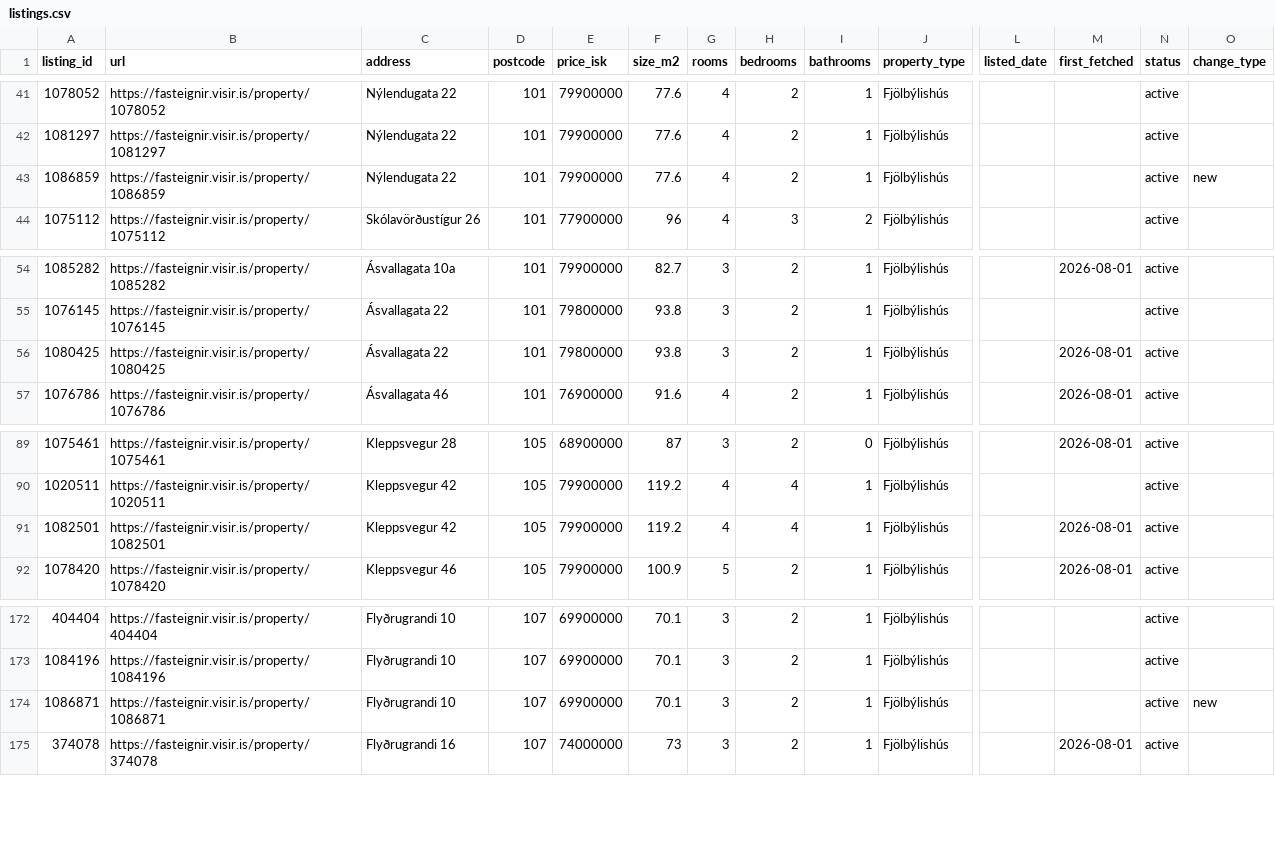
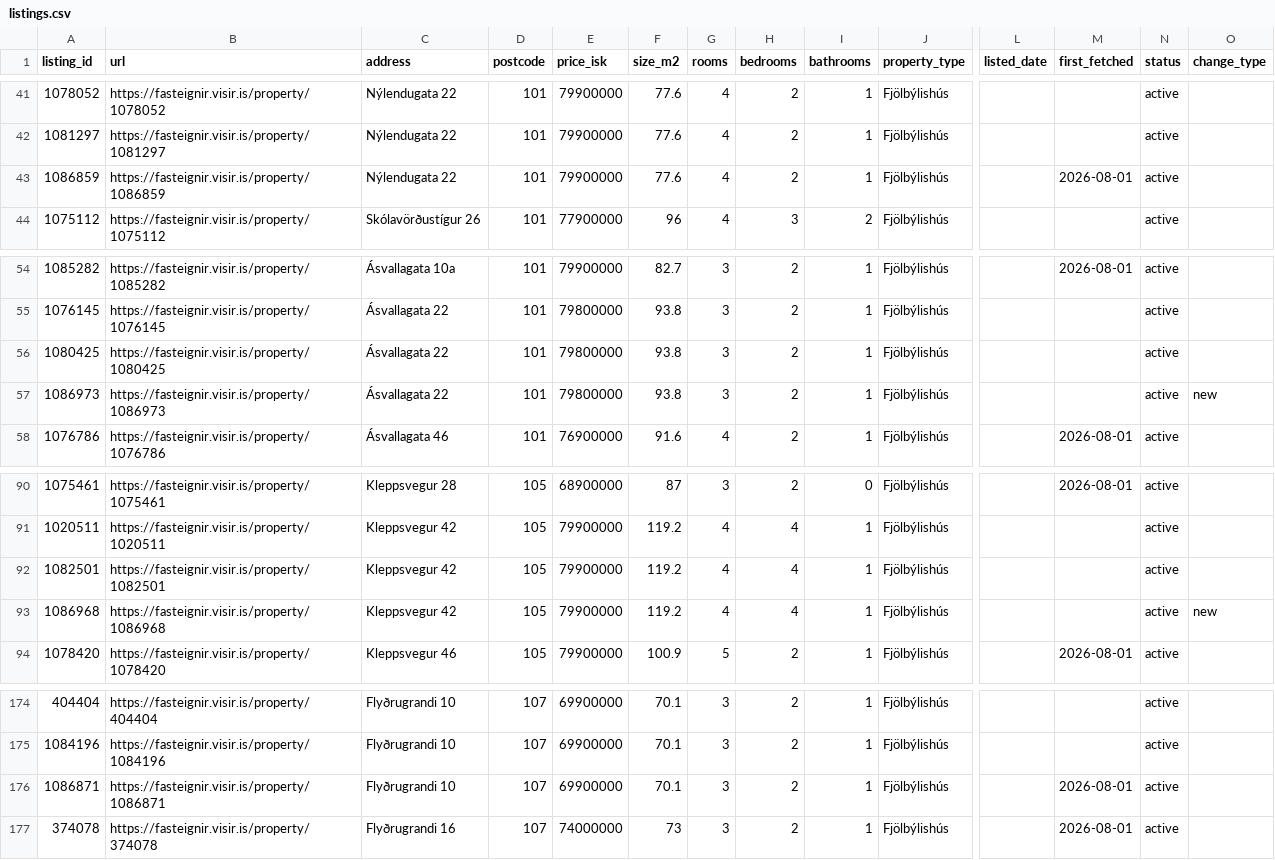
Before and after one commit to alruts/fasteignir-listing-monitor, a CSV file: data/listings.csv, drawn as a sheet; only a part is shown, gaps mark what is left out; addresses are those after the commit; rows hold the shown columns only; the diff names each change by its address in the sheet, - before the commit and + after, or states it on an @@ line.

Commit message:
Update house listings

```diff
--- a/data/listings.csv
+++ b/data/listings.csv
-M43 (first_fetched): (empty)
+M43 (first_fetched): 2026-08-01
-O43 (change_type): new
+O43 (change_type): (empty)
-M56 (first_fetched): 2026-08-01
+M56 (first_fetched): (empty)
+row 57: 1086973 | https://fasteignir.visir.is/property/1086973 | Ásvallagata 22 | 101 | 79800000 | 93.8 | 3 | 2 | 1 | Fjölbýlishús |  |  | active | new
-M92 (first_fetched): 2026-08-01
+M92 (first_fetched): (empty)
+row 93: 1086968 | https://fasteignir.visir.is/property/1086968 | Kleppsvegur 42 | 105 | 79900000 | 119.2 | 4 | 4 | 1 | Fjölbýlishús |  |  | active | new
-M176 (first_fetched): (empty)
+M176 (first_fetched): 2026-08-01
-O176 (change_type): new
+O176 (change_type): (empty)
```
Also changed, not shown: 2 other files.
